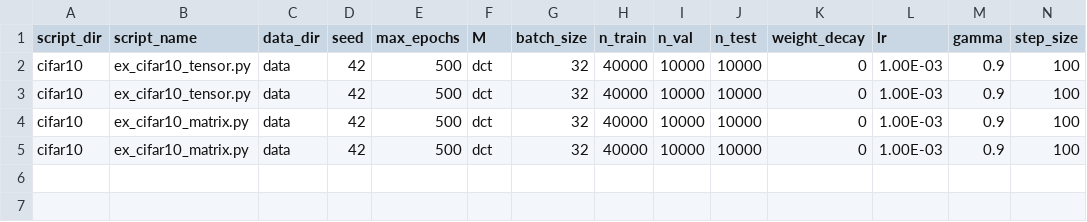
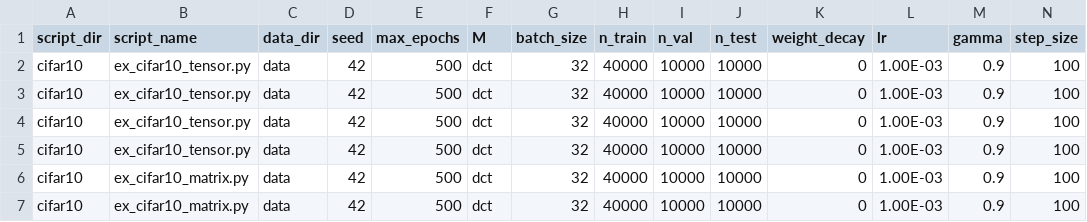
Before and after one commit to elizabethnewman/tnn, a CSV file: examples/cifar10_paper2.csv, drawn as a sheet; only a part is shown; rows hold the shown columns only; the diff names each change by its address in the sheet, - before the commit and + after, or states it on an @@ line.

Commit message:
Update cifar10_paper2.csv

```diff
--- a/examples/cifar10_paper2.csv
+++ b/examples/cifar10_paper2.csv
+row 4: cifar10 | ex_cifar10_tensor.py | data | 42 | 500 | dct | 32 | 40000 | 10000 | 10000 | 0 | 1.00E-03 | 0.9 | 100
+row 5: cifar10 | ex_cifar10_tensor.py | data | 42 | 500 | dct | 32 | 40000 | 10000 | 10000 | 0 | 1.00E-03 | 0.9 | 100
```
